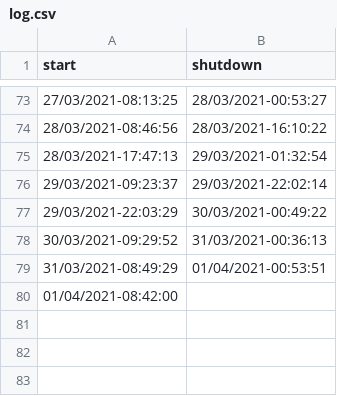
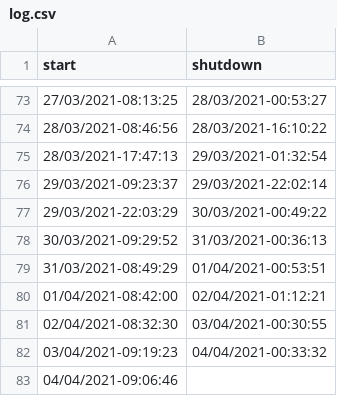
Before and after one commit to DariusSzablowski/uptime-tracker, a CSV file: data/log.csv, drawn as a sheet; only a part is shown, gaps mark what is left out.

```diff
--- a/data/log.csv
+++ b/data/log.csv
@@ -79,2 +79,5 @@ start,shutdown
 31/03/2021-08:49:29,01/04/2021-00:53:51
-01/04/2021-08:42:00
+01/04/2021-08:42:00,02/04/2021-01:12:21
+02/04/2021-08:32:30,03/04/2021-00:30:55
+03/04/2021-09:19:23,04/04/2021-00:33:32
+04/04/2021-09:06:46
```
Also changed, not shown: 2 other files.
